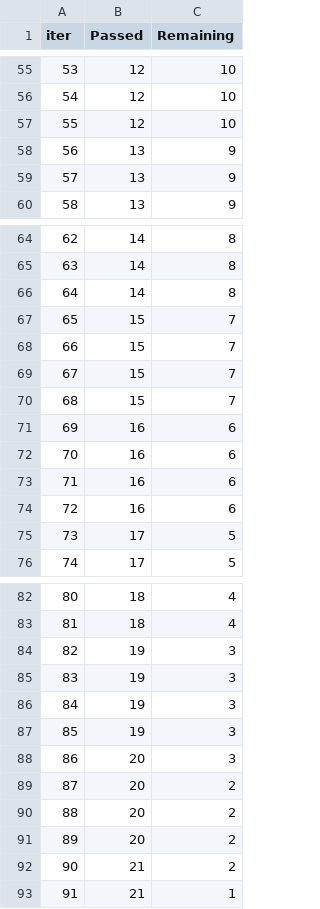
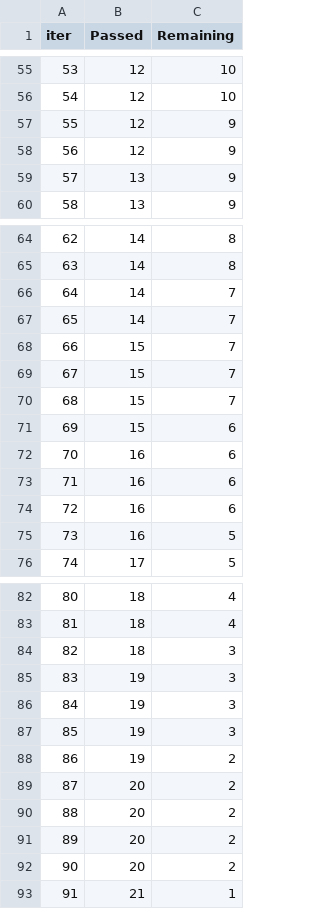
Before and after one commit to nikulnayi/Student-Performance-End-to-End-Project, a TSV file: catboost_info/time_left.tsv, drawn as a sheet; only a part is shown, gaps mark what is left out; the diff covers the shown part only.

```diff
--- a/catboost_info/time_left.tsv
+++ b/catboost_info/time_left.tsv
@@ -56,4 +56,4 @@ iter	Passed	Remaining
 54	12	10
-55	12	10
-56	13	9
+55	12	9
+56	12	9
 57	13	9
@@ -65,4 +65,4 @@ iter	Passed	Remaining
 63	14	8
-64	14	8
-65	15	7
+64	14	7
+65	14	7
 66	15	7
@@ -70,3 +70,3 @@ iter	Passed	Remaining
 68	15	7
-69	16	6
+69	15	6
 70	16	6
@@ -74,3 +74,3 @@ iter	Passed	Remaining
 72	16	6
-73	17	5
+73	16	5
 74	17	5
@@ -83,3 +83,3 @@ iter	Passed	Remaining
 81	18	4
-82	19	3
+82	18	3
 83	19	3
@@ -87,3 +87,3 @@ iter	Passed	Remaining
 85	19	3
-86	20	3
+86	19	2
 87	20	2
@@ -91,3 +91,3 @@ iter	Passed	Remaining
 89	20	2
-90	21	2
+90	20	2
 91	21	1
```
Also changed, not shown: 43 edited cells elsewhere in this file, 19 other files.
